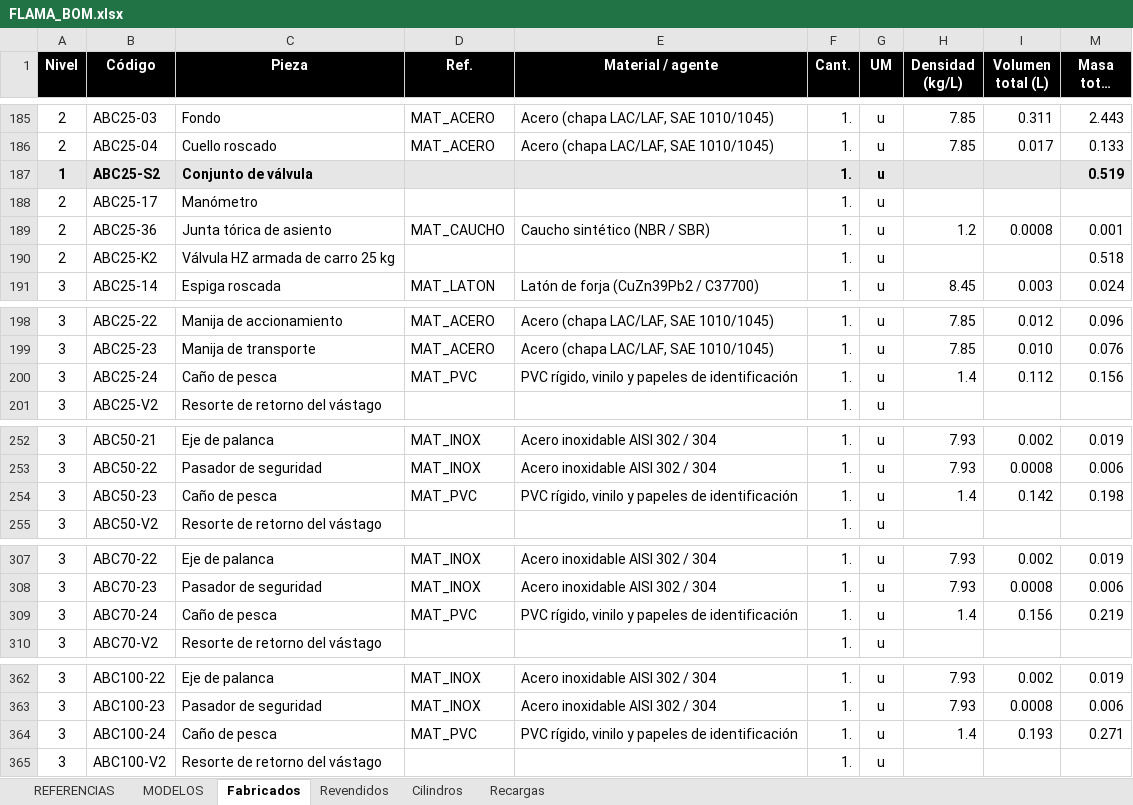
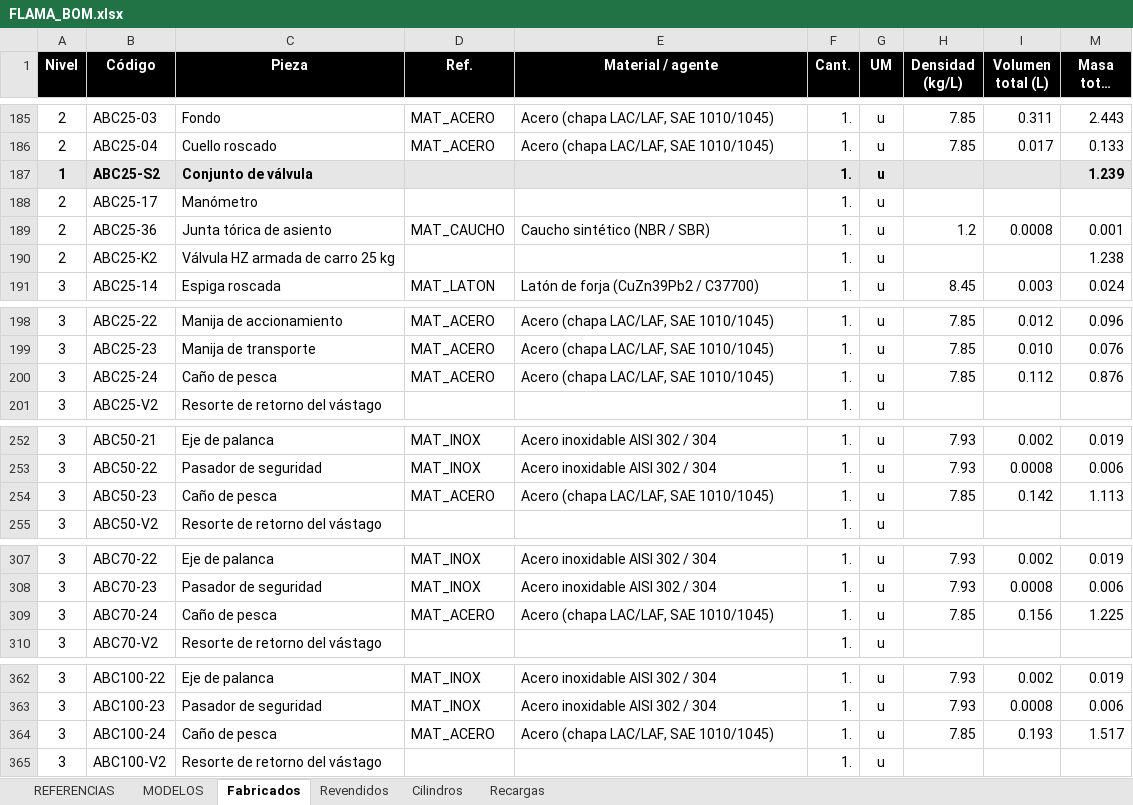
Before and after one commit to TadeoSinay/planos_flama-, an Excel workbook: salida/bom/FLAMA_BOM.xlsx, sheet Fabricados, drawn as a sheet; only a part is shown, gaps mark what is left out; long unchanged cells end in …; values as stored, in another font and other column widths than the file's, no borders; charts and pictures not drawn; the diff covers the shown part only; the diff names each change by its address in the sheet, - before the commit and + after, or states it on an @@ line.

```diff
--- a/salida/bom/FLAMA_BOM.xlsx (sheet Fabricados)
+++ b/salida/bom/FLAMA_BOM.xlsx (sheet Fabricados)
-M187 (Masa total (kg)): 0.519
+M187 (Masa total (kg)): 1.239
-M190 (Masa total (kg)): 0.518
+M190 (Masa total (kg)): 1.238
-D200 (Ref.): MAT_PVC
+D200 (Ref.): MAT_ACERO
-E200 (Material / agente): PVC rígido, vinilo y papeles de identificación
+E200 (Material / agente): Acero (chapa LAC/LAF, SAE 1010/1045)
-H200 (Densidad (kg/L)): 1.4
+H200 (Densidad (kg/L)): 7.85
-M200 (Masa total (kg)): 0.156
+M200 (Masa total (kg)): 0.876
-D254 (Ref.): MAT_PVC
+D254 (Ref.): MAT_ACERO
-E254 (Material / agente): PVC rígido, vinilo y papeles de identificación
+E254 (Material / agente): Acero (chapa LAC/LAF, SAE 1010/1045)
-H254 (Densidad (kg/L)): 1.4
+H254 (Densidad (kg/L)): 7.85
-M254 (Masa total (kg)): 0.198
+M254 (Masa total (kg)): 1.113
-D309 (Ref.): MAT_PVC
+D309 (Ref.): MAT_ACERO
-E309 (Material / agente): PVC rígido, vinilo y papeles de identificación
+E309 (Material / agente): Acero (chapa LAC/LAF, SAE 1010/1045)
-H309 (Densidad (kg/L)): 1.4
+H309 (Densidad (kg/L)): 7.85
-M309 (Masa total (kg)): 0.219
+M309 (Masa total (kg)): 1.225
-D364 (Ref.): MAT_PVC
+D364 (Ref.): MAT_ACERO
-E364 (Material / agente): PVC rígido, vinilo y papeles de identificación
+E364 (Material / agente): Acero (chapa LAC/LAF, SAE 1010/1045)
-H364 (Densidad (kg/L)): 1.4
+H364 (Densidad (kg/L)): 7.85
-M364 (Masa total (kg)): 0.271
+M364 (Masa total (kg)): 1.517
```
Also changed, not shown: 10 edited cells elsewhere in this sheet, hidden cells, salida/bom/respaldo/FLAMA_BOM_respaldo.xlsx, salida/mrp/FLAMA_MRP.xlsx, 54 other files.
